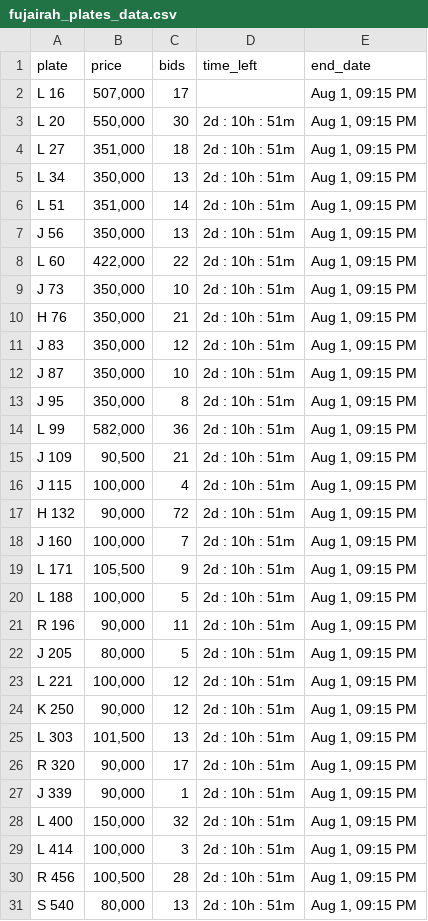
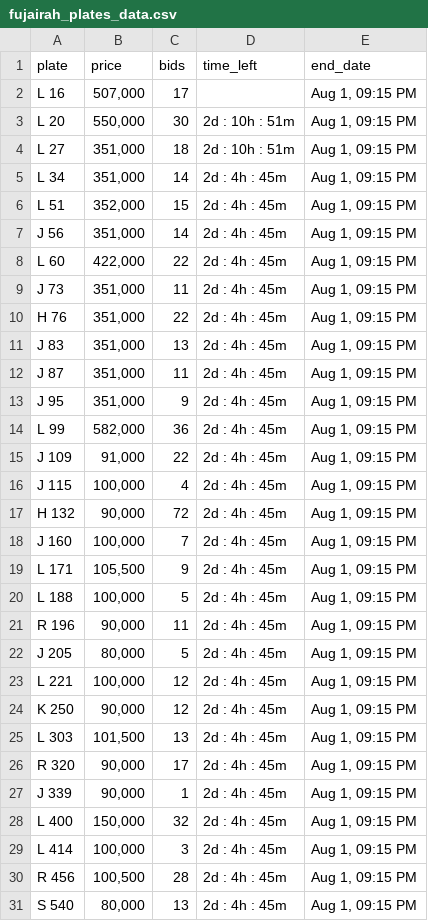
Before and after one commit to mdanfas/fujplatescrape, a CSV file: fujairah_plates_data.csv, drawn as a sheet; only a part is shown; the diff covers the shown part only.

```diff
--- a/fujairah_plates_data.csv
+++ b/fujairah_plates_data.csv
@@ -4,28 +4,28 @@ L 20,"550,000",30,2d : 10h : 51m,"Aug 1, 09:15 PM"
 L 27,"351,000",18,2d : 10h : 51m,"Aug 1, 09:15 PM"
-L 34,"350,000",13,2d : 10h : 51m,"Aug 1, 09:15 PM"
-L 51,"351,000",14,2d : 10h : 51m,"Aug 1, 09:15 PM"
-J 56,"350,000",13,2d : 10h : 51m,"Aug 1, 09:15 PM"
-L 60,"422,000",22,2d : 10h : 51m,"Aug 1, 09:15 PM"
-J 73,"350,000",10,2d : 10h : 51m,"Aug 1, 09:15 PM"
-H 76,"350,000",21,2d : 10h : 51m,"Aug 1, 09:15 PM"
-J 83,"350,000",12,2d : 10h : 51m,"Aug 1, 09:15 PM"
-J 87,"350,000",10,2d : 10h : 51m,"Aug 1, 09:15 PM"
-J 95,"350,000",8,2d : 10h : 51m,"Aug 1, 09:15 PM"
-L 99,"582,000",36,2d : 10h : 51m,"Aug 1, 09:15 PM"
-J 109,"90,500",21,2d : 10h : 51m,"Aug 1, 09:15 PM"
-J 115,"100,000",4,2d : 10h : 51m,"Aug 1, 09:15 PM"
-H 132,"90,000",72,2d : 10h : 51m,"Aug 1, 09:15 PM"
-J 160,"100,000",7,2d : 10h : 51m,"Aug 1, 09:15 PM"
-L 171,"105,500",9,2d : 10h : 51m,"Aug 1, 09:15 PM"
-L 188,"100,000",5,2d : 10h : 51m,"Aug 1, 09:15 PM"
-R 196,"90,000",11,2d : 10h : 51m,"Aug 1, 09:15 PM"
-J 205,"80,000",5,2d : 10h : 51m,"Aug 1, 09:15 PM"
-L 221,"100,000",12,2d : 10h : 51m,"Aug 1, 09:15 PM"
-K 250,"90,000",12,2d : 10h : 51m,"Aug 1, 09:15 PM"
-L 303,"101,500",13,2d : 10h : 51m,"Aug 1, 09:15 PM"
-R 320,"90,000",17,2d : 10h : 51m,"Aug 1, 09:15 PM"
-J 339,"90,000",1,2d : 10h : 51m,"Aug 1, 09:15 PM"
-L 400,"150,000",32,2d : 10h : 51m,"Aug 1, 09:15 PM"
-L 414,"100,000",3,2d : 10h : 51m,"Aug 1, 09:15 PM"
-R 456,"100,500",28,2d : 10h : 51m,"Aug 1, 09:15 PM"
-S 540,"80,000",13,2d : 10h : 51m,"Aug 1, 09:15 PM"
+L 34,"351,000",14,2d : 4h : 45m,"Aug 1, 09:15 PM"
+L 51,"352,000",15,2d : 4h : 45m,"Aug 1, 09:15 PM"
+J 56,"351,000",14,2d : 4h : 45m,"Aug 1, 09:15 PM"
+L 60,"422,000",22,2d : 4h : 45m,"Aug 1, 09:15 PM"
+J 73,"351,000",11,2d : 4h : 45m,"Aug 1, 09:15 PM"
+H 76,"351,000",22,2d : 4h : 45m,"Aug 1, 09:15 PM"
+J 83,"351,000",13,2d : 4h : 45m,"Aug 1, 09:15 PM"
+J 87,"351,000",11,2d : 4h : 45m,"Aug 1, 09:15 PM"
+J 95,"351,000",9,2d : 4h : 45m,"Aug 1, 09:15 PM"
+L 99,"582,000",36,2d : 4h : 45m,"Aug 1, 09:15 PM"
+J 109,"91,000",22,2d : 4h : 45m,"Aug 1, 09:15 PM"
+J 115,"100,000",4,2d : 4h : 45m,"Aug 1, 09:15 PM"
+H 132,"90,000",72,2d : 4h : 45m,"Aug 1, 09:15 PM"
+J 160,"100,000",7,2d : 4h : 45m,"Aug 1, 09:15 PM"
+L 171,"105,500",9,2d : 4h : 45m,"Aug 1, 09:15 PM"
+L 188,"100,000",5,2d : 4h : 45m,"Aug 1, 09:15 PM"
+R 196,"90,000",11,2d : 4h : 45m,"Aug 1, 09:15 PM"
+J 205,"80,000",5,2d : 4h : 45m,"Aug 1, 09:15 PM"
+L 221,"100,000",12,2d : 4h : 45m,"Aug 1, 09:15 PM"
+K 250,"90,000",12,2d : 4h : 45m,"Aug 1, 09:15 PM"
+L 303,"101,500",13,2d : 4h : 45m,"Aug 1, 09:15 PM"
+R 320,"90,000",17,2d : 4h : 45m,"Aug 1, 09:15 PM"
+J 339,"90,000",1,2d : 4h : 45m,"Aug 1, 09:15 PM"
+L 400,"150,000",32,2d : 4h : 45m,"Aug 1, 09:15 PM"
+L 414,"100,000",3,2d : 4h : 45m,"Aug 1, 09:15 PM"
+R 456,"100,500",28,2d : 4h : 45m,"Aug 1, 09:15 PM"
+S 540,"80,000",13,2d : 4h : 45m,"Aug 1, 09:15 PM"
```
Also changed, not shown: 104 edited cells elsewhere in this file.
